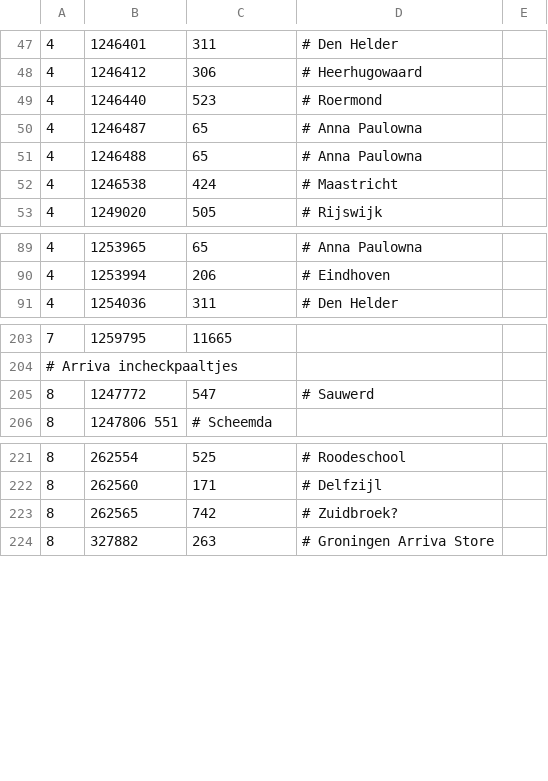
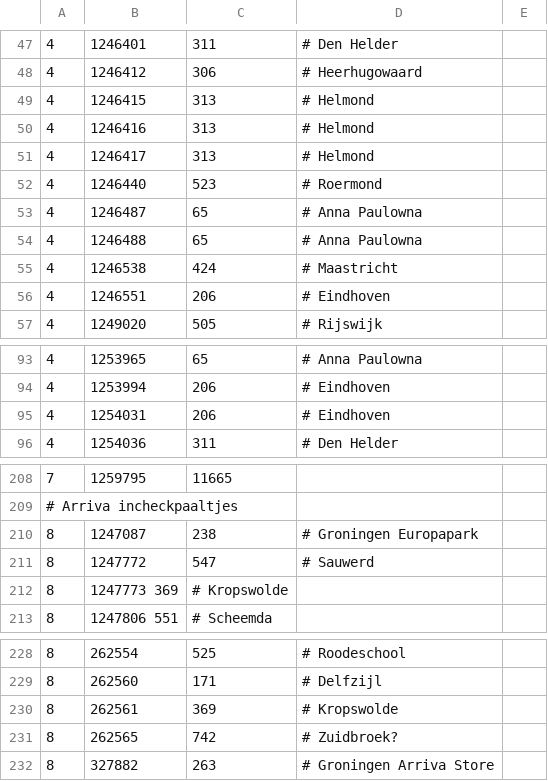
Before and after one commit to wandcode/ovc-tools, a TSV file: stations/machines_stations.tsv, drawn as a sheet; only a part is shown, gaps mark what is left out; the diff names each change by its address in the sheet, - before the commit and + after, or states it on an @@ line.

Commit message:
Add machine and station IDs from TomTestOV and Nederwietje.
http://ov-chipkaart.me/forum/viewtopic.php?f=10&t=11

```diff
--- a/stations/machines_stations.tsv
+++ b/stations/machines_stations.tsv
+row 49: 4 | 1246415 | 313 | # Helmond
+row 50: 4 | 1246416 | 313 | # Helmond
+row 51: 4 | 1246417 | 313 | # Helmond
+row 56: 4 | 1246551 | 206 | # Eindhoven
+row 95: 4 | 1254031 | 206 | # Eindhoven
+row 210: 8 | 1247087 | 238 | # Groningen Europapark
+row 212: 8 | 1247773 369 | # Kropswolde
+row 230: 8 | 262561 | 369 | # Kropswolde
```
Also changed, not shown: stations/data_arriva_trein.tsv.
